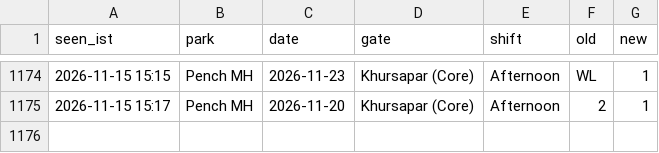
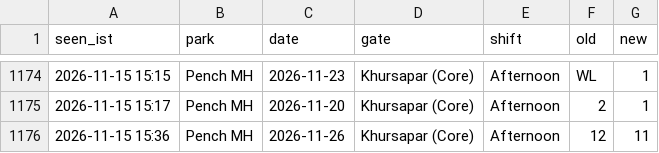
Before and after one commit to tnmytanny/safari-watcher, a CSV file: observations.csv, drawn as a sheet; only a part is shown, gaps mark what is left out; the diff names each change by its address in the sheet, - before the commit and + after, or states it on an @@ line.

```diff
--- a/observations.csv
+++ b/observations.csv
+row 1176: 2026-11-15 15:36 | Pench MH | 2026-11-26 | Khursapar (Core) | Afternoon | 12 | 11
```
Also changed, not shown: 1 other file.
